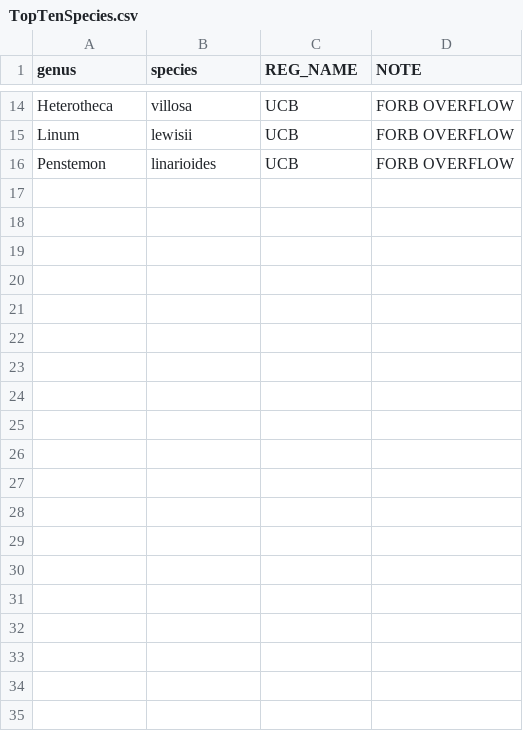
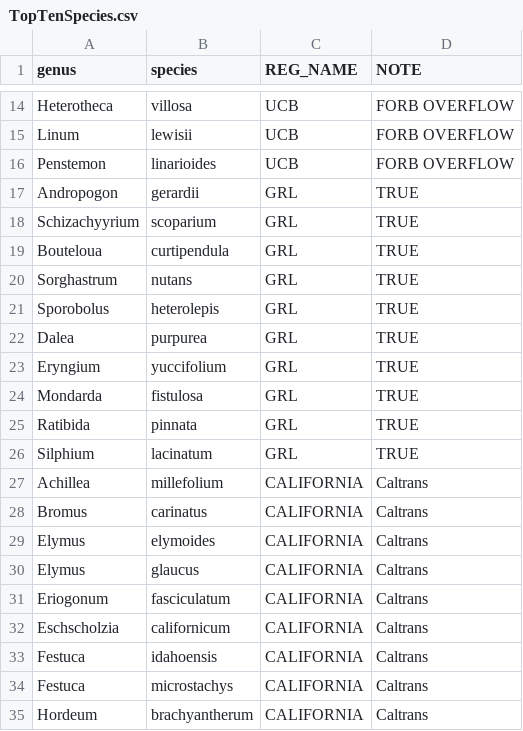
Before and after one commit to sagesteppe/EstimatingSeedMarketSize, a CSV file: survey/TopTenSpecies.csv, drawn as a sheet; only a part is shown, gaps mark what is left out; the diff covers the shown part only.

Commit message:
prepping data to feed into local survey;

```diff
--- a/survey/TopTenSpecies.csv
+++ b/survey/TopTenSpecies.csv
@@ -16 +16,20 @@ Linum,lewisii,UCB,FORB OVERFLOW
 Penstemon,linarioides,UCB,FORB OVERFLOW
+Andropogon,gerardii,GRL,TRUE
+Schizachyyrium,scoparium,GRL,TRUE
+Bouteloua,curtipendula,GRL,TRUE
+Sorghastrum,nutans,GRL,TRUE
+Sporobolus,heterolepis,GRL,TRUE
+Dalea,purpurea,GRL,TRUE
+Eryngium,yuccifolium,GRL,TRUE
+Mondarda,fistulosa,GRL,TRUE
+Ratibida,pinnata,GRL,TRUE
+Silphium,lacinatum,GRL,TRUE
+Achillea,millefolium,CALIFORNIA,Caltrans
+Bromus,carinatus,CALIFORNIA,Caltrans
+Elymus,elymoides,CALIFORNIA,Caltrans
+Elymus,glaucus,CALIFORNIA,Caltrans
+Eriogonum,fasciculatum,CALIFORNIA,Caltrans
+Eschscholzia,californicum,CALIFORNIA,Caltrans
+Festuca,idahoensis,CALIFORNIA,Caltrans
+Festuca,microstachys,CALIFORNIA,Caltrans
+Hordeum,brachyantherum,CALIFORNIA,Caltrans
```
Also changed, not shown: 18 added rows elsewhere in this file, 4 other files.
